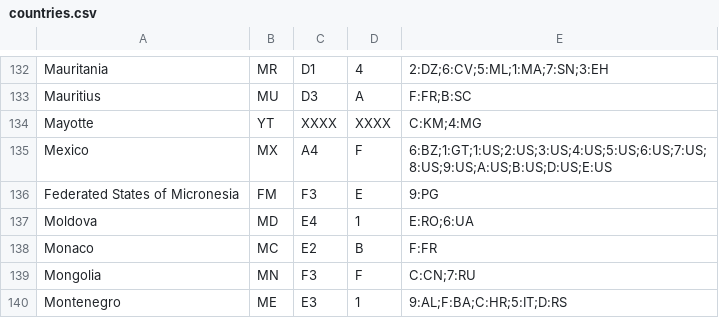
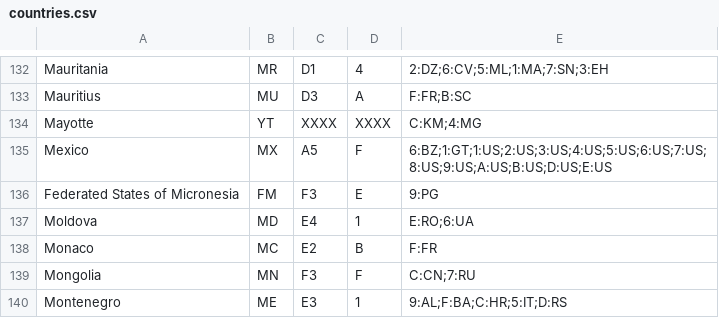
Before and after one commit to radiodns/java-CountryCodeResolver, a CSV file: src/org/radiodns/countrycode/countries.csv, drawn as a sheet; only a part is shown, gaps mark what is left out.

Commit message:
Corrected ECC Code for MEXICO
The ECC code for Mexico was incorrect, and has been corrected to A5.

```diff
--- a/src/org/radiodns/countrycode/countries.csv
+++ b/src/org/radiodns/countrycode/countries.csv
@@ -134,3 +134,3 @@ Mauritius,MU,D3,A,F:FR;B:SC
 Mayotte,YT,XXXX,XXXX,C:KM;4:MG
-Mexico,MX,A4,F,6:BZ;1:GT;1:US;2:US;3:US;4:US;5:US;6:US;7:US;8:US;9:US;A:US;B:US;D:US;E:US
+Mexico,MX,A5,F,6:BZ;1:GT;1:US;2:US;3:US;4:US;5:US;6:US;7:US;8:US;9:US;A:US;B:US;D:US;E:US
 Federated States of Micronesia,FM,F3,E,9:PG
```
